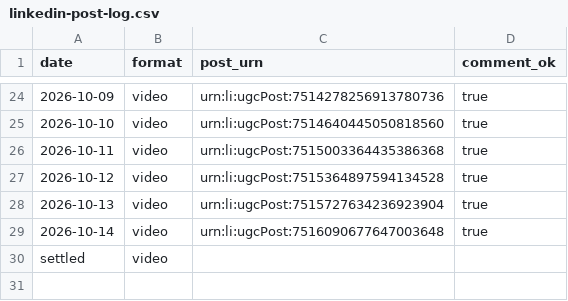
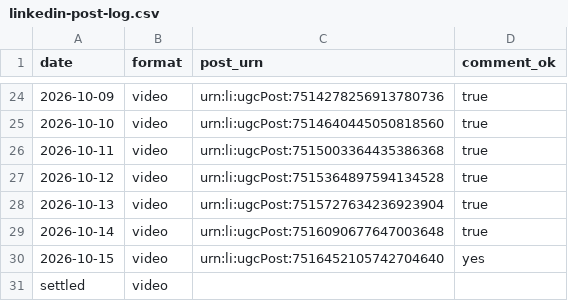
Before and after one commit to newrealmbrewing/nrbc-compliance-brief-site, a CSV file: data/linkedin-post-log.csv, drawn as a sheet; only a part is shown, gaps mark what is left out.

Commit message:
LinkedIn post log — 2026-10-15

```diff
--- a/data/linkedin-post-log.csv
+++ b/data/linkedin-post-log.csv
@@ -29,2 +29,3 @@ date,format,post_urn,comment_ok
 2026-10-14,video,urn:li:ugcPost:7516090677647003648,true
+2026-10-15,video,urn:li:ugcPost:7516452105742704640,yes
 settled,video,,
```
